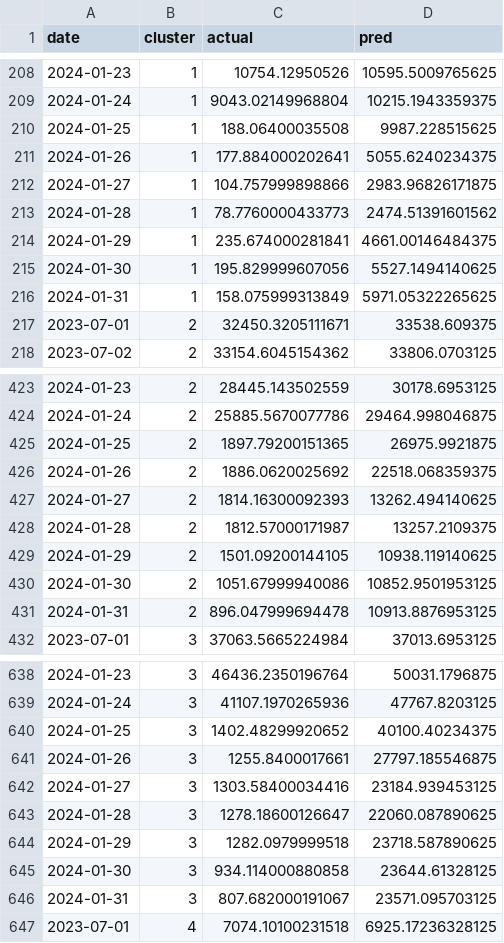
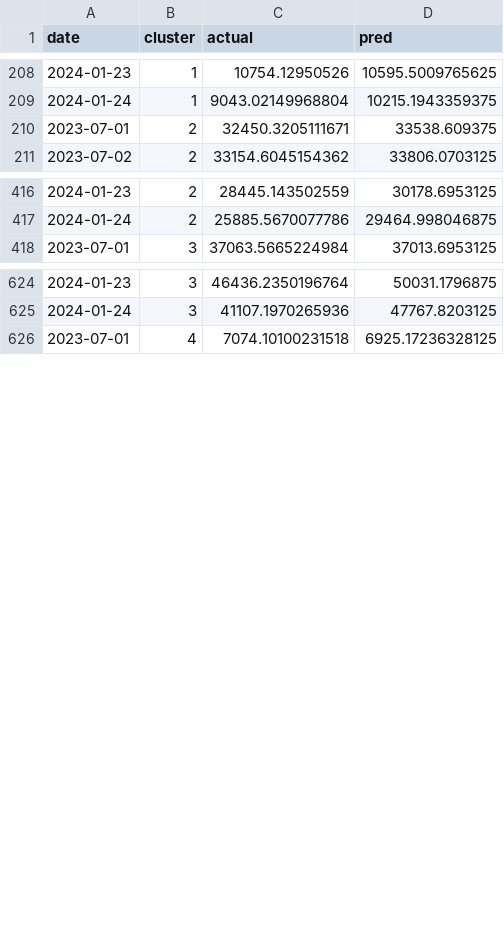
Before and after one commit to alberfdez1523/TFM_Goiener, a CSV file: app/public/data/forecast_cluster_predictions.csv, drawn as a sheet; only a part is shown, gaps mark what is left out; the diff covers the shown part only.

Commit message:
Add forecasting coverage metrics and enhance dashboard functionality

```diff
--- a/app/public/data/forecast_cluster_predictions.csv
+++ b/app/public/data/forecast_cluster_predictions.csv
@@ -209,9 +209,2 @@
 2024-01-24,1,9043.02149968804,10215.1943359375
-2024-01-25,1,188.06400035508,9987.228515625
-2024-01-26,1,177.884000202641,5055.6240234375
-2024-01-27,1,104.757999898866,2983.96826171875
-2024-01-28,1,78.7760000433773,2474.51391601562
-2024-01-29,1,235.674000281841,4661.00146484375
-2024-01-30,1,195.829999607056,5527.1494140625
-2024-01-31,1,158.075999313849,5971.05322265625
 2023-07-01,2,32450.3205111671,33538.609375
@@ -424,9 +417,2 @@
 2024-01-24,2,25885.5670077786,29464.998046875
-2024-01-25,2,1897.79200151365,26975.9921875
-2024-01-26,2,1886.0620025692,22518.068359375
-2024-01-27,2,1814.16300092393,13262.494140625
-2024-01-28,2,1812.57000171987,13257.2109375
-2024-01-29,2,1501.09200144105,10938.119140625
-2024-01-30,2,1051.67999940086,10852.9501953125
-2024-01-31,2,896.047999694478,10913.8876953125
 2023-07-01,3,37063.5665224984,37013.6953125
@@ -639,9 +625,2 @@
 2024-01-24,3,41107.1970265936,47767.8203125
-2024-01-25,3,1402.48299920652,40100.40234375
-2024-01-26,3,1255.8400017661,27797.185546875
-2024-01-27,3,1303.58400034416,23184.939453125
-2024-01-28,3,1278.18600126647,22060.087890625
-2024-01-29,3,1282.0979999518,23718.587890625
-2024-01-30,3,934.114000880858,23644.61328125
-2024-01-31,3,807.682000191067,23571.095703125
 2023-07-01,4,7074.10100231518,6925.17236328125
```
Also changed, not shown: 21 removed rows elsewhere in this file, app/public/data/forecast_daily_intervals.csv, app/public/data/forecast_daily_predictions.csv, 38 other files.
